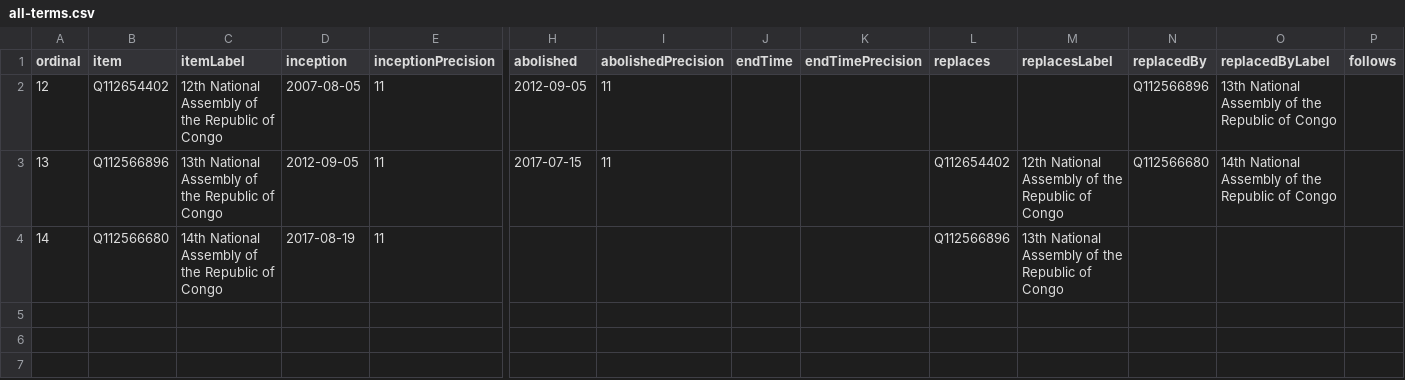
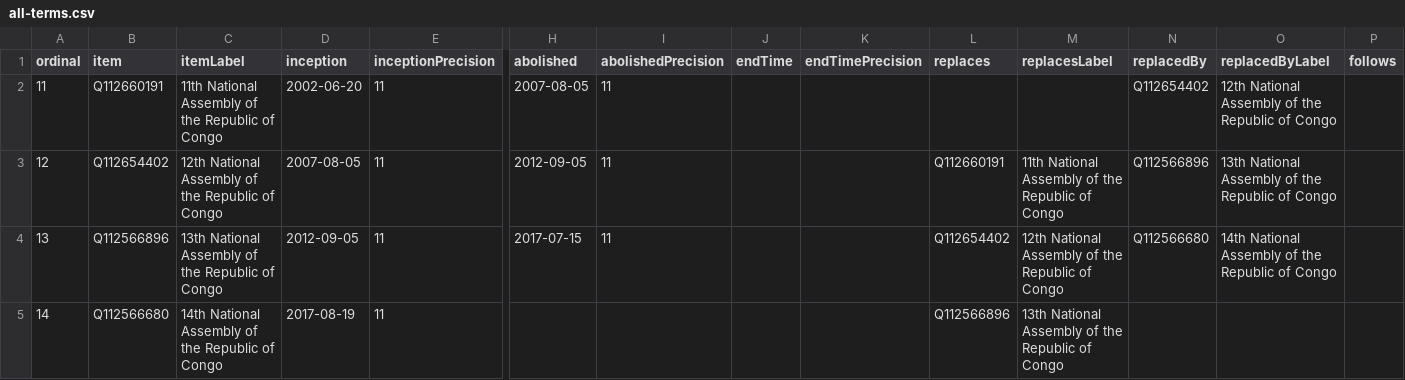
Before and after one commit to every-politician-scrapers/congo-brazzaville, a CSV file: wikidata/results/all-terms.csv, drawn as a sheet; only a part is shown, gaps mark what is left out; addresses are those after the commit; rows hold the shown columns only; the diff names each change by its address in the sheet, - before the commit and + after, or states it on an @@ line.

Commit message:
Run SPARQL queries

```diff
--- a/wikidata/results/all-terms.csv
+++ b/wikidata/results/all-terms.csv
+row 2: 11 | Q112660191 | 11th National Assembly of the Republic of Congo | 2002-06-20 | 11 | 2007-08-05 | 11 |  |  |  |  | Q112654402 | 12th National Assembly of the Republic of Congo
-L3 (replaces): (empty)
+L3 (replaces): Q112660191
-M3 (replacesLabel): (empty)
+M3 (replacesLabel): 11th National Assembly of the Republic of Congo
```
